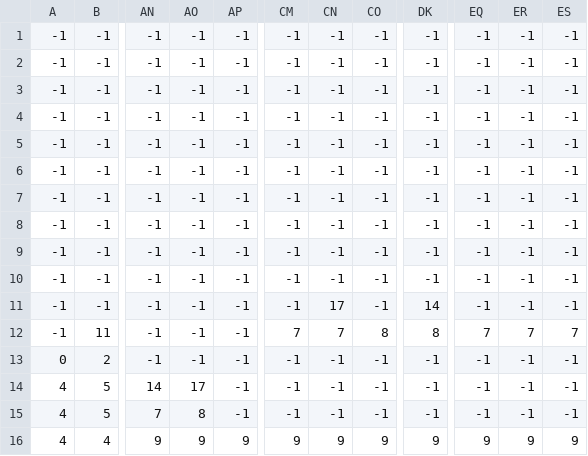
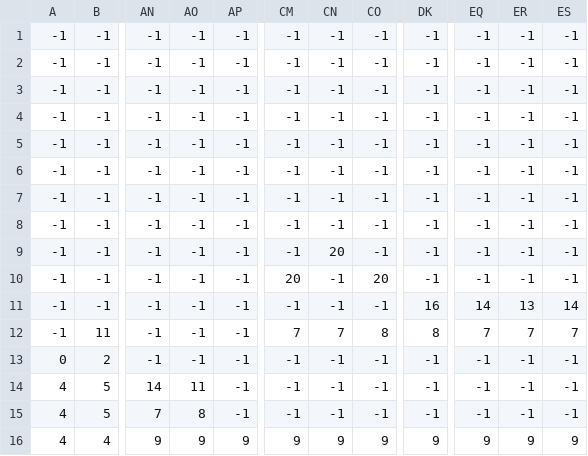
Before and after one commit to ngaotu/gunner, a CSV file: level2_data.csv, drawn as a sheet; only a part is shown, gaps mark what is left out; the diff names each change by its address in the sheet, - before the commit and + after, or states it on an @@ line.

```diff
--- a/level2_data.csv
+++ b/level2_data.csv
-CN9: -1
+CN9: 20
-CM10: -1
+CM10: 20
-CO10: -1
+CO10: 20
-CN11: 17
+CN11: -1
-DK11: 14
+DK11: 16
-EQ11: -1
+EQ11: 14
-ER11: -1
+ER11: 13
-ES11: -1
+ES11: 14
-AO14: 17
+AO14: 11
```
Also changed, not shown: level1_data.csv, 31 other files.
